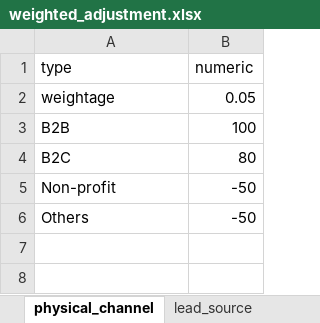
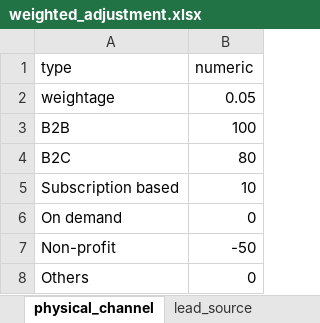
Before and after one commit to azfarjef/lead-scoring, an Excel workbook: compile/data/weighted_adjustment.xlsx, sheet physical_channel, drawn as a sheet; values as stored, in another font and other column widths than the file's, no borders; addresses are those after the commit; the diff names each change by its address in the sheet, - before the commit and + after, or states it on an @@ line.

```diff
--- a/compile/data/weighted_adjustment.xlsx (sheet physical_channel)
+++ b/compile/data/weighted_adjustment.xlsx (sheet physical_channel)
+row 5: Subscription based | 10
+row 6: On demand | 0
-B8 (numeric): -50
+B8 (numeric): 0
```
Also changed, not shown: sheet scoring adjustment, sheet industry, sheet lead_source, sheet designation, sheet negative_score, formulas that keep their value.
